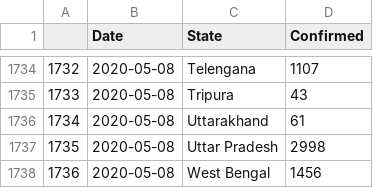
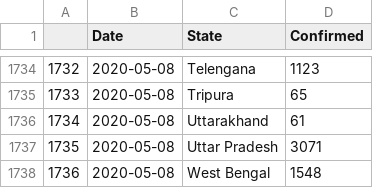
Before and after one commit to malahal/covid19, a CSV file: covid19-india-data.csv, drawn as a sheet; only a part is shown, gaps mark what is left out; the diff covers the shown part only.

```diff
--- a/covid19-india-data.csv
+++ b/covid19-india-data.csv
@@ -1734,5 +1734,5 @@
-1732,2020-05-08,Telengana,1107
-1733,2020-05-08,Tripura,43
+1732,2020-05-08,Telengana,1123
+1733,2020-05-08,Tripura,65
 1734,2020-05-08,Uttarakhand,61
-1735,2020-05-08,Uttar Pradesh,2998
-1736,2020-05-08,West Bengal,1456
+1735,2020-05-08,Uttar Pradesh,3071
+1736,2020-05-08,West Bengal,1548
```
Also changed, not shown: 18 edited cells elsewhere in this file, 2 other files.
